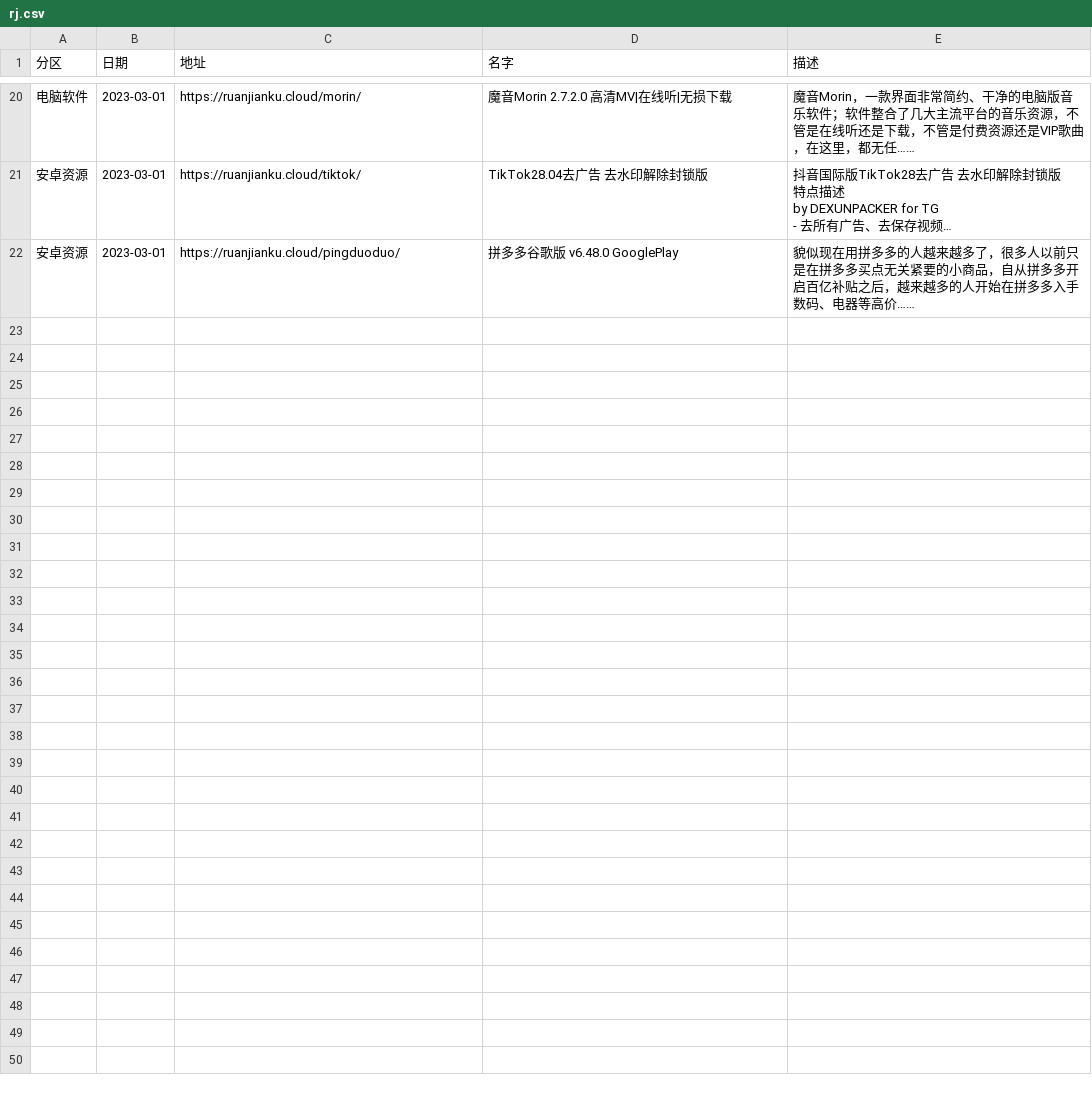
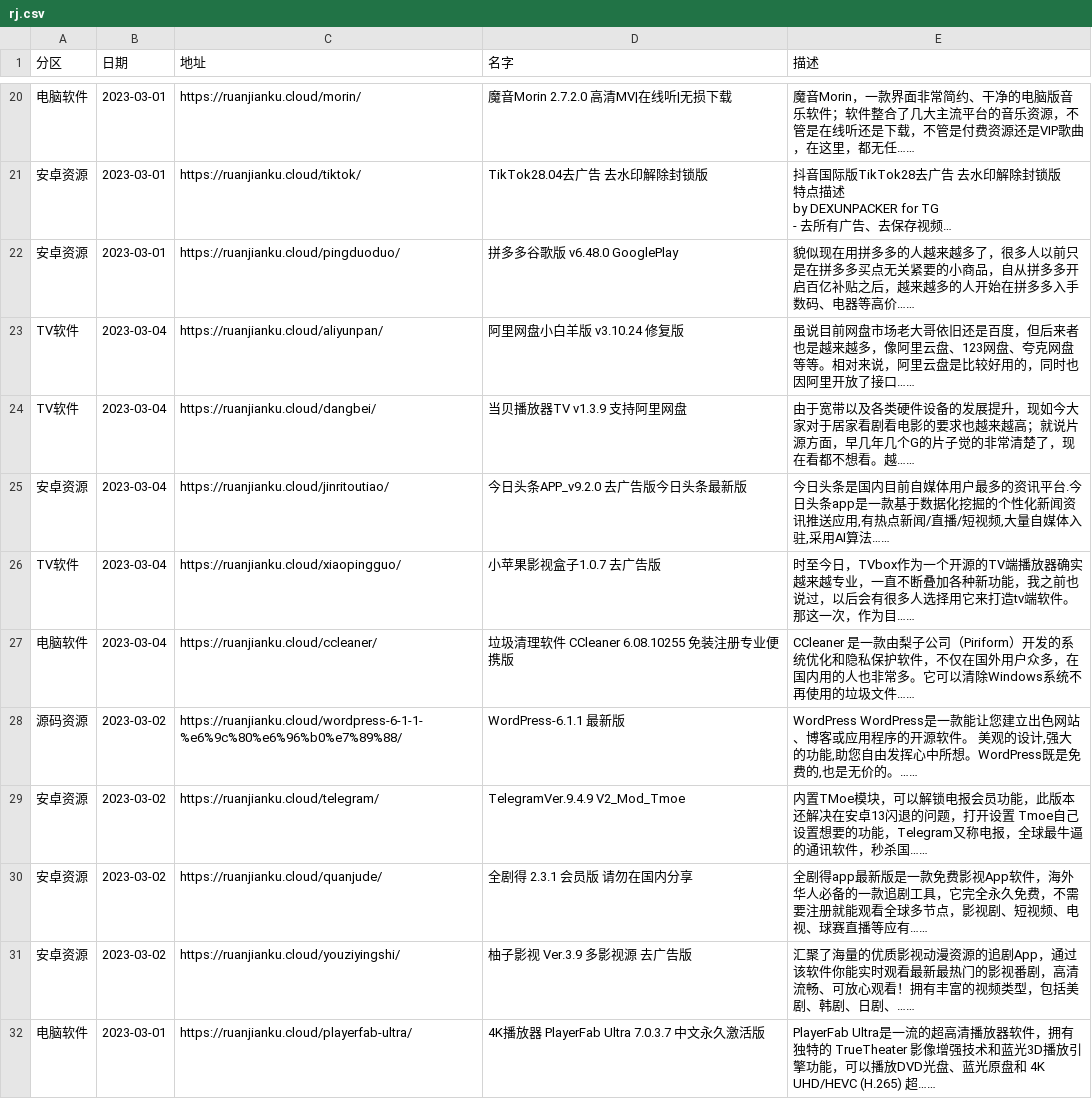
Before and after one commit to buiawpkgew1/My-Actions, a CSV file: function/rj/rj.csv, drawn as a sheet; only a part is shown, gaps mark what is left out; long unchanged cells end in …; ↵ is a line break in a cell; the diff names each change by its address in the sheet, - before the commit and + after, or states it on an @@ line.

```diff
--- a/function/rj/rj.csv
+++ b/function/rj/rj.csv
+row 23: TV软件 | 2023-03-04 | https://ruanjianku.cloud/aliyunpan/ | 阿里网盘小白羊版 v3.10.24 修复版 | 虽说目前网盘市场老大哥依旧还是百度，但后来者也是越来越多，像阿里云盘、123网盘、夸克网盘等等。相对来说，阿里云盘是比较好用的，同时也因阿里开放了接口……
+row 24: TV软件 | 2023-03-04 | https://ruanjianku.cloud/dangbei/ | 当贝播放器TV v1.3.9 支持阿里网盘 | 由于宽带以及各类硬件设备的发展提升，现如今大家对于居家看剧看电影的要求也越来越高；就说片源方面，早几年几个G的片子觉的非常清楚了，现在看都不想看。越……
+row 25: 安卓资源 | 2023-03-04 | https://ruanjianku.cloud/jinritoutiao/ | 今日头条APP_v9.2.0 去广告版今日头条最新版 | 今日头条是国内目前自媒体用户最多的资讯平台.今日头条app是一款基于数据化挖掘的个性化新闻资讯推送应用,有热点新闻/直播/短视频,大量自媒体入驻,采用AI算法……
+row 26: TV软件 | 2023-03-04 | https://ruanjianku.cloud/xiaopingguo/ | 小苹果影视盒子1.0.7 去广告版 | 时至今日，TVbox作为一个开源的TV端播放器确实越来越专业，一直不断叠加各种新功能，我之前也说过，以后会有很多人选择用它来打造tv端软件。 ↵ 那这一次，作为目……
+row 27: 电脑软件 | 2023-03-04 | https://ruanjianku.cloud/ccleaner/ | 垃圾清理软件 CCleaner 6.08.10255 免装注册专业便携版 | CCleaner 是一款由梨子公司（Piriform）开发的系统优化和隐私保护软件，不仅在国外用户众多，在国内用的人也非常多。它可以清除Windows系统不再使用的垃圾文件……
+row 28: 源码资源 | 2023-03-02 | https://ruanjianku.cloud/wordpress-6-1-1-%e6%9c%80%e6%96%b0%e7%89%88/ | WordPress-6.1.1 最新版 | WordPress WordPress是一款能让您建立出色网站、博客或应用程序的开源软件。 美观的设计,强大的功能,助您自由发挥心中所想。WordPress既是免费的,也是无价的。……
+row 29: 安卓资源 | 2023-03-02 | https://ruanjianku.cloud/telegram/ | TelegramVer.9.4.9 V2_Mod_Tmoe | 内置TMoe模块，可以解锁电报会员功能，此版本还解决在安卓13闪退的问题，打开设置 Tmoe自己设置想要的功能，Telegram又称电报，全球最牛逼的通讯软件，秒杀国……
+row 30: 安卓资源 | 2023-03-02 | https://ruanjianku.cloud/quanjude/ | 全剧得 2.3.1 会员版 请勿在国内分享 | 全剧得app最新版是一款免费影视App软件，海外华人必备的一款追剧工具，它完全永久免费，不需要注册就能观看全球多节点，影视剧、短视频、电视、球赛直播等应有……
+row 31: 安卓资源 | 2023-03-02 | https://ruanjianku.cloud/youziyingshi/ | 柚子影视 Ver.3.9 多影视源 去广告版 | 汇聚了海量的优质影视动漫资源的追剧App，通过该软件你能实时观看最新最热门的影视番剧，高清流畅、可放心观看！拥有丰富的视频类型，包括美剧、韩剧、日剧、……
+row 32: 电脑软件 | 2023-03-01 | https://ruanjianku.cloud/playerfab-ultra/ | 4K播放器 PlayerFab Ultra 7.0.3.7 中文永久激活版 | PlayerFab Ultra是一流的超高清播放器软件，拥有独特的 TrueTheater 影像增强技术和蓝光3D播放引擎功能，可以播放DVD光盘、蓝光原盘和 4K UHD/HEVC (H.265) 超……
```
